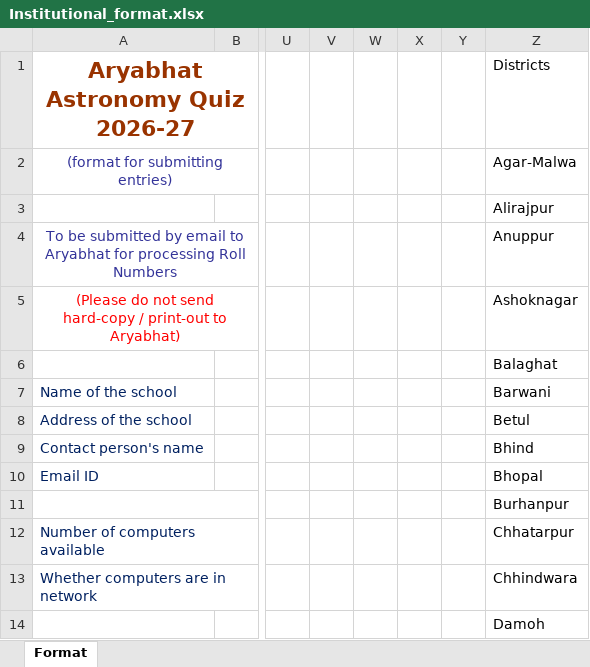
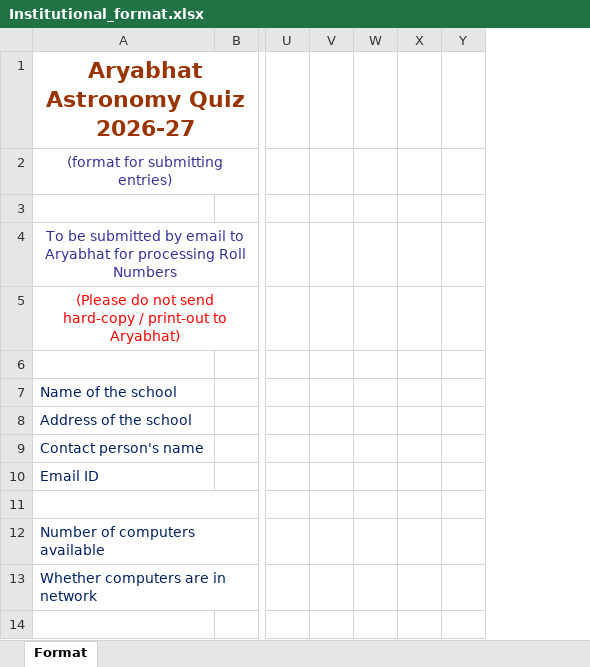
Before and after one commit to aryabhatfoundation/aryabhat.org, an Excel workbook: files/Institutional_format.xlsx, sheet Format, drawn as a sheet; only a part is shown, gaps mark what is left out; values as stored, in another font and other column widths than the file's, no borders; the diff names each change by its address in the sheet, - before the commit and + after, or states it on an @@ line.

Commit message:
again fixed

```diff
--- a/files/Institutional_format.xlsx (sheet Format)
+++ b/files/Institutional_format.xlsx (sheet Format)
@@ column Z hidden, rows 1-14: Districts | Agar-Malwa | Alirajpur | Anuppur | Ashoknagar | Balaghat | Barwani | Betul | Bhind | Bhopal | Burhanpur | Chhatarpur | Chhindwara | Damoh @@
```
